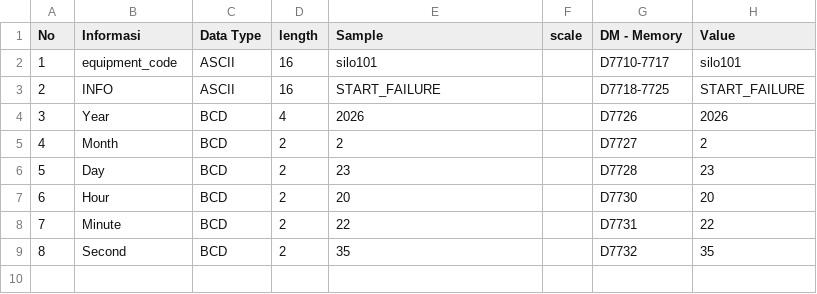
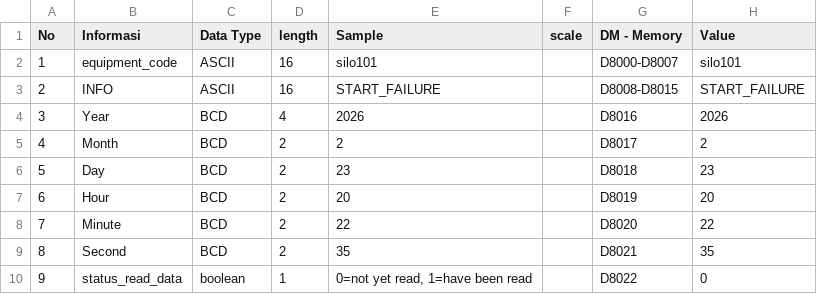
Before and after one commit to saptadi73/Middleware-PLC-SCADA-Odoo, a CSV file: app/reference/equipment_failure_input.csv, drawn as a sheet.

```diff
--- a/app/reference/equipment_failure_input.csv
+++ b/app/reference/equipment_failure_input.csv
@@ -1,9 +1,10 @@
 No,Informasi,Data Type,length,Sample,scale,DM - Memory,Value
-1,equipment_code,ASCII,16,silo101,,D7710-7717,silo101
-2,INFO,ASCII,16,START_FAILURE,,D7718-7725,START_FAILURE
-3,Year,BCD,4,2026,,D7726,2026
-4,Month,BCD,2,2,,D7727,2
-5,Day,BCD,2,23,,D7728,23
-6,Hour,BCD,2,20,,D7730,20
-7,Minute,BCD,2,22,,D7731,22
-8,Second,BCD,2,35,,D7732,35
+1,equipment_code,ASCII,16,silo101,,D8000-D8007,silo101
+2,INFO,ASCII,16,START_FAILURE,,D8008-D8015,START_FAILURE
+3,Year,BCD,4,2026,,D8016,2026
+4,Month,BCD,2,2,,D8017,2
+5,Day,BCD,2,23,,D8018,23
+6,Hour,BCD,2,20,,D8019,20
+7,Minute,BCD,2,22,,D8020,22
+8,Second,BCD,2,35,,D8021,35
+9,status_read_data,boolean,1,"0=not yet read, 1=have been read",,D8022,0
```
Also changed, not shown: app/reference/read_data_plc_input.csv, 35 other files.
